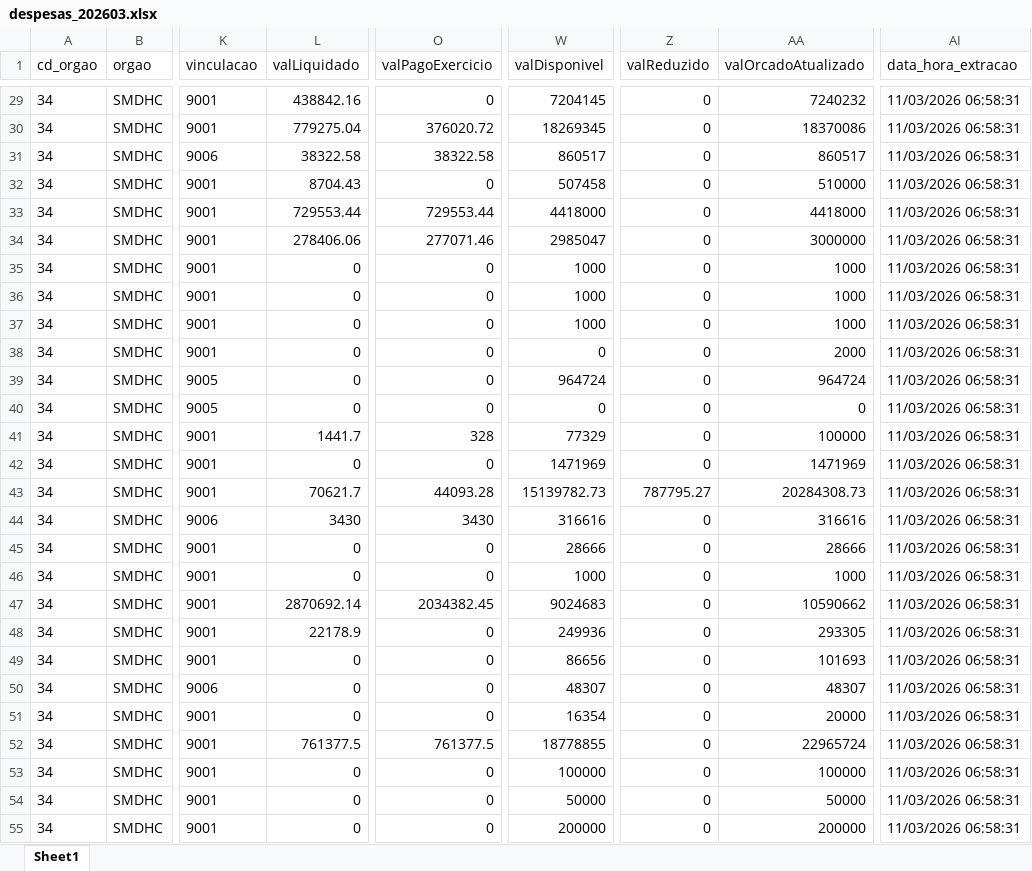
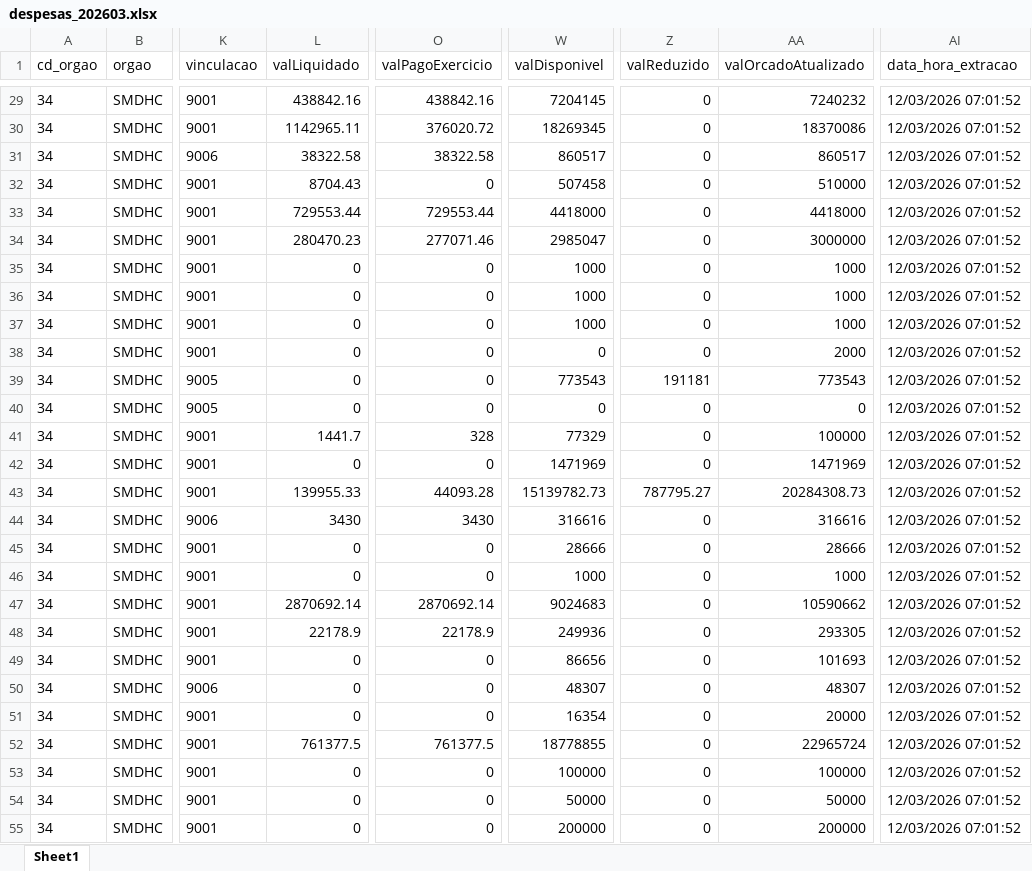
Before and after one commit to NathanSFaita/painel_orcamentario, an Excel workbook: base_despesas/2026/despesas_202603.xlsx, sheet Sheet1, drawn as a sheet; only a part is shown, gaps mark what is left out; values as stored, in another font and other column widths than the file's, no borders; the diff covers the shown part only; the diff names each change by its address in the sheet, - before the commit and + after, or states it on an @@ line.

```diff
--- a/base_despesas/2026/despesas_202603.xlsx (sheet Sheet1)
+++ b/base_despesas/2026/despesas_202603.xlsx (sheet Sheet1)
-O29 (valPagoExercicio): 0
+O29 (valPagoExercicio): 438842.16
-AI29:AI55 (data_hora_extracao): 11/03/2026 06:58:31
+AI29:AI55 (data_hora_extracao): 12/03/2026 07:01:52
-L30 (valLiquidado): 779275.04
+L30 (valLiquidado): 1142965.11
-L34 (valLiquidado): 278406.06
+L34 (valLiquidado): 280470.23
-W39 (valDisponivel): 964724
+W39 (valDisponivel): 773543
-Z39 (valReduzido): 0
+Z39 (valReduzido): 191181
-AA39 (valOrcadoAtualizado): 964724
+AA39 (valOrcadoAtualizado): 773543
-L43 (valLiquidado): 70621.7
+L43 (valLiquidado): 139955.33
-O47 (valPagoExercicio): 2034382.45
+O47 (valPagoExercicio): 2870692.14
-O48 (valPagoExercicio): 0
+O48 (valPagoExercicio): 22178.9
```
Also changed, not shown: 162 edited cells elsewhere in this sheet, 4 other files.
